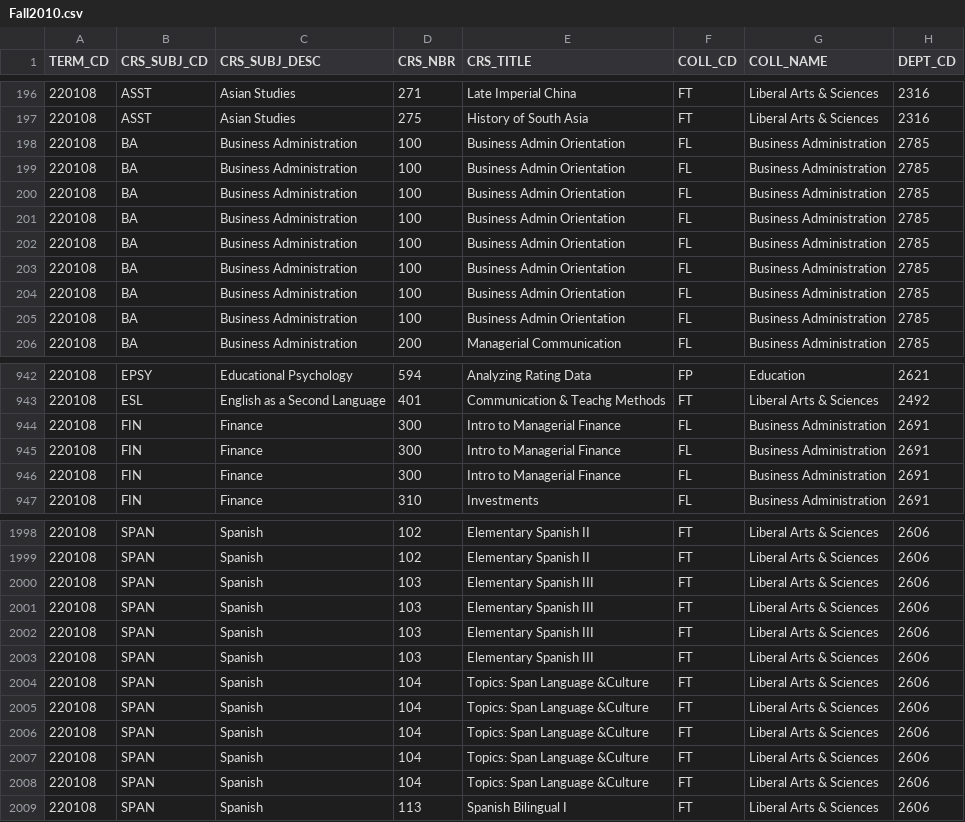
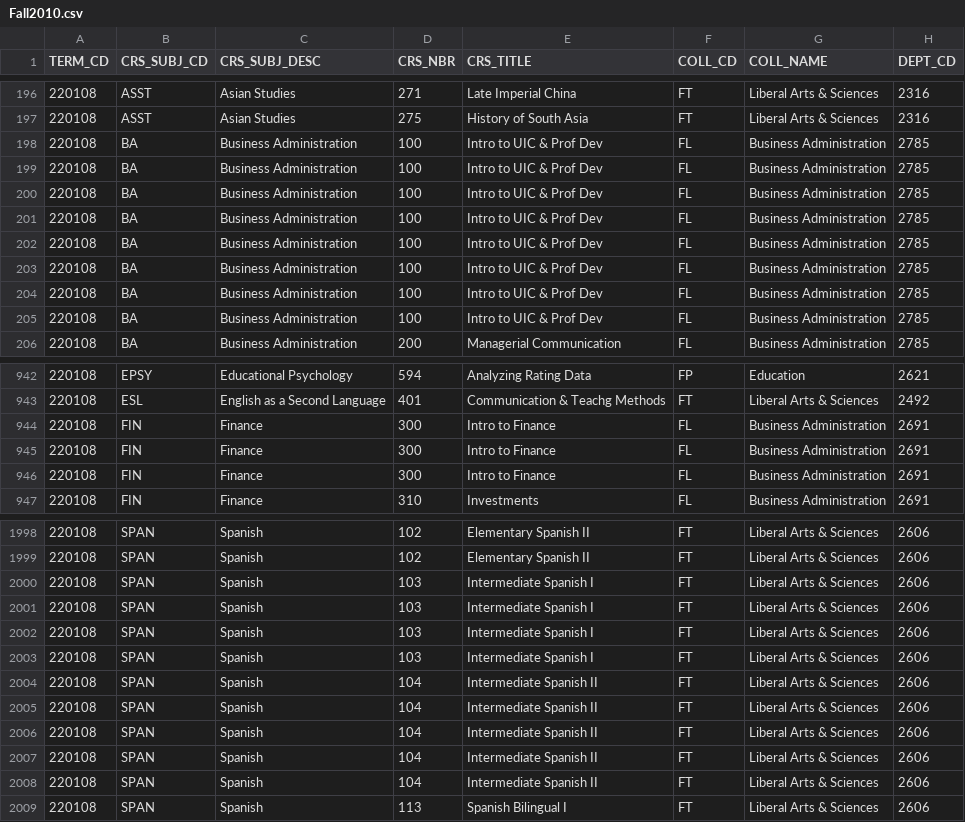
Before and after one commit to shalin2000/UGPWebApp, a CSV file: UGPWebApp/src/main/client/src/CSVData/Fall2010.csv, drawn as a sheet; only a part is shown, gaps mark what is left out; the diff covers the shown part only; the diff names each change by its address in the sheet, - before the commit and + after, or states it on an @@ line.

```diff
--- a/UGPWebApp/src/main/client/src/CSVData/Fall2010.csv
+++ b/UGPWebApp/src/main/client/src/CSVData/Fall2010.csv
-E198:E205 (CRS_TITLE): Business Admin Orientation
+E198:E205 (CRS_TITLE): Intro to UIC & Prof Dev
-E944:E946 (CRS_TITLE): Intro to Managerial Finance
+E944:E946 (CRS_TITLE): Intro to Finance
-E2000:E2003 (CRS_TITLE): Elementary Spanish III
+E2000:E2003 (CRS_TITLE): Intermediate Spanish I
-E2004:E2008 (CRS_TITLE): Topics: Span Language &Culture
+E2004:E2008 (CRS_TITLE): Intermediate Spanish II
```
Also changed, not shown: 16 edited cells elsewhere in this file, UGPWebApp/src/main/client/src/CSVData/Fall2012.csv, UGPWebApp/src/main/client/src/CSVData/Fall2014.csv, 7 other files.
